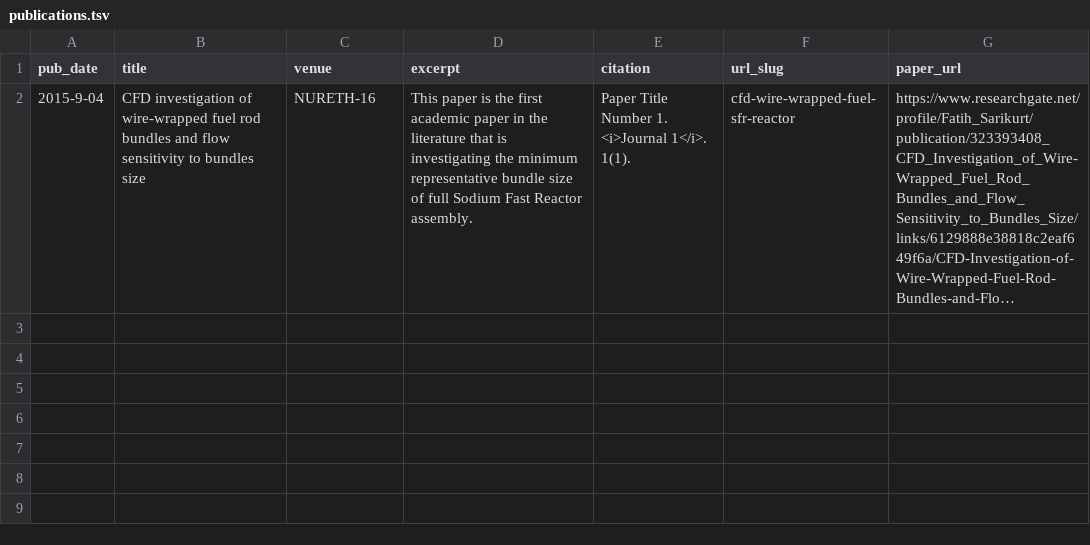
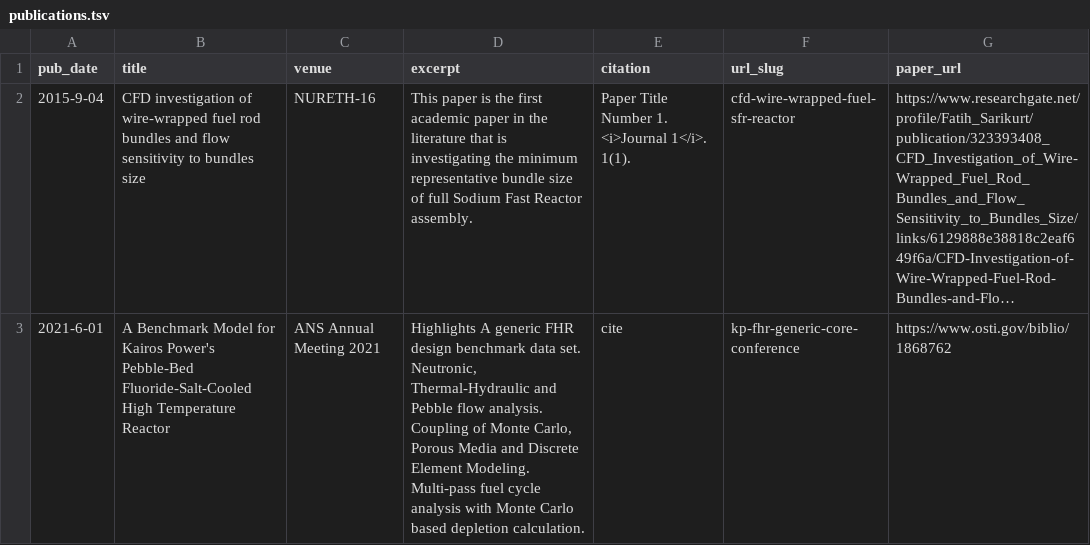
Before and after one commit to fatihsarikurt/academic, a TSV file: markdown_generator/publications.tsv, drawn as a sheet; long unchanged cells end in …; the diff names each change by its address in the sheet, - before the commit and + after, or states it on an @@ line.

```diff
--- a/markdown_generator/publications.tsv
+++ b/markdown_generator/publications.tsv
+row 3: 2021-6-01 | A Benchmark Model for Kairos Power's Pebble-Bed Fluoride-Salt-Cooled High Temperature Reactor | ANS Annual Meeting 2021 | Highlights A generic FHR design benchmark data set. Neutronic, Thermal-Hydraulic and Pebble flow analysis. Coupling of Monte Carlo, Porous Media and Discrete Element Modeling. Multi-pass fuel cycle analysis with Monte Carlo based depletion calculation. | cite | kp-fhr-generic-core-conference | https://www.osti.gov/biblio/1868762
```
Also changed, not shown: 2 other files.
